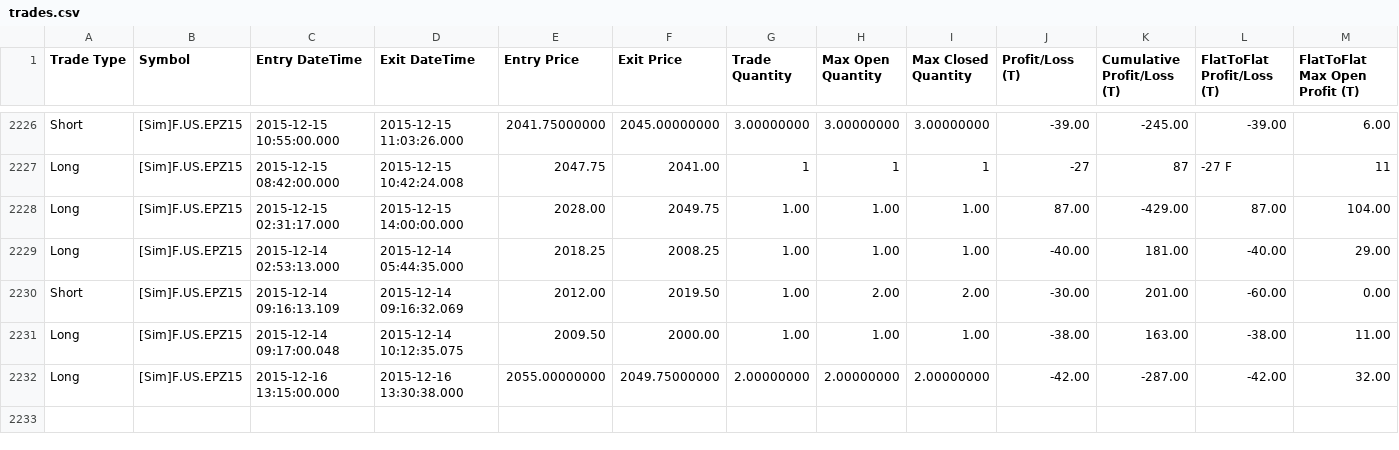
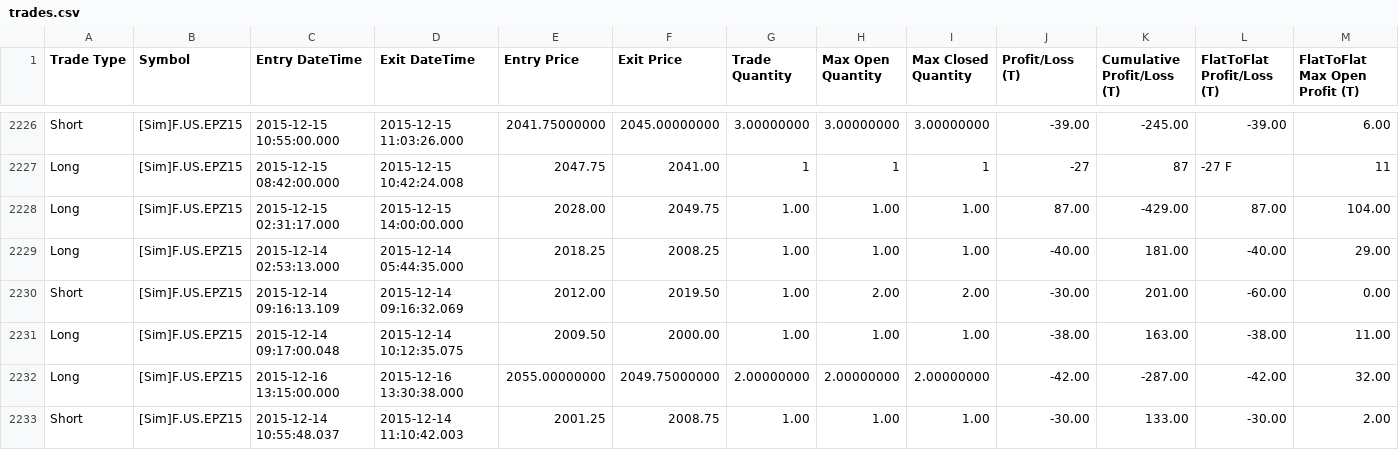
Before and after one commit to KL871987/Auto-Trading-WellenTektonik, a CSV file: data/trades.csv, drawn as a sheet; only a part is shown, gaps mark what is left out; rows hold the shown columns only; the diff names each change by its address in the sheet, - before the commit and + after, or states it on an @@ line.

Commit message:
auto: update WT trades mirror 2026-09-25 08:59:28

```diff
--- a/data/trades.csv
+++ b/data/trades.csv
+row 2233: Short | [Sim]F.US.EPZ15 | 2015-12-14 10:55:48.037 | 2015-12-14 11:10:42.003 | 2001.25 | 2008.75 | 1.00 | 1.00 | 1.00 | -30.00 | 133.00 | -30.00 | 2.00
```
